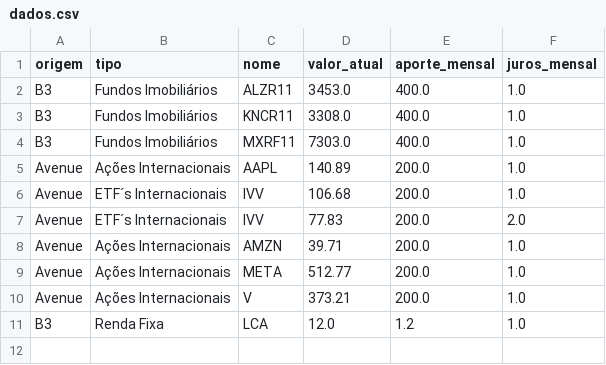
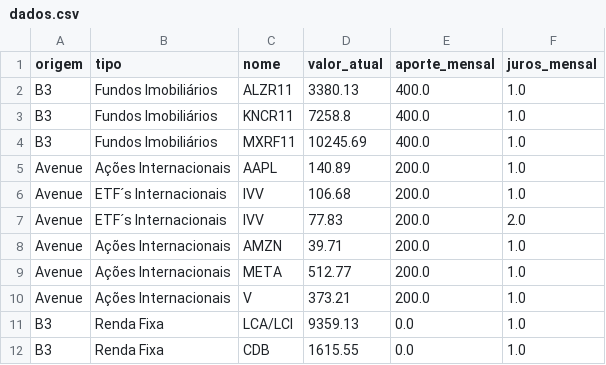
Before and after one commit to PatrickBravo10/Investimentos, a CSV file: dados.csv, drawn as a sheet.

Commit message:
Sync

```diff
--- a/dados.csv
+++ b/dados.csv
@@ -1,5 +1,5 @@
 origem,tipo,nome,valor_atual,aporte_mensal,juros_mensal
-B3,Fundos Imobiliários,ALZR11,3453.0,400.0,1.0
-B3,Fundos Imobiliários,KNCR11,3308.0,400.0,1.0
-B3,Fundos Imobiliários,MXRF11,7303.0,400.0,1.0
+B3,Fundos Imobiliários,ALZR11,3380.13,400.0,1.0
+B3,Fundos Imobiliários,KNCR11,7258.8,400.0,1.0
+B3,Fundos Imobiliários,MXRF11,10245.69,400.0,1.0
 Avenue,Ações Internacionais,AAPL,140.89,200.0,1.0
@@ -10,2 +10,3 @@ Avenue,Ações Internacionais,META,512.77,200.0,1.0
 Avenue,Ações Internacionais,V,373.21,200.0,1.0
-B3,Renda Fixa,LCA,12.0,1.2,1.0
+B3,Renda Fixa,LCA/LCI,9359.13,0.0,1.0
+B3,Renda Fixa,CDB,1615.55,0.0,1.0
```
